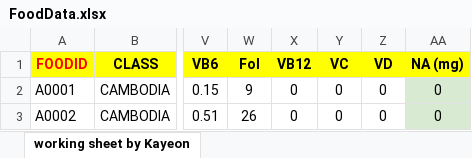
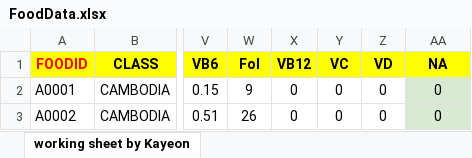
Before and after one commit to Park-HyeonJi/CambodiaNAS, an Excel workbook: data/FoodData.xlsx, sheet working sheet by Kayeon, drawn as a sheet; only a part is shown, gaps mark what is left out; values as stored, in another font and other column widths than the file's, no borders; charts and pictures not drawn; the diff names each change by its address in the sheet, - before the commit and + after, or states it on an @@ line.

```diff
--- a/data/FoodData.xlsx (sheet working sheet by Kayeon)
+++ b/data/FoodData.xlsx (sheet working sheet by Kayeon)
-AA1: NA (mg)
+AA1: NA
```
Also changed, not shown: charts or pictures, data/group_test_ㅇㅇ_2024-01-30.xlsx, 10 other files.
